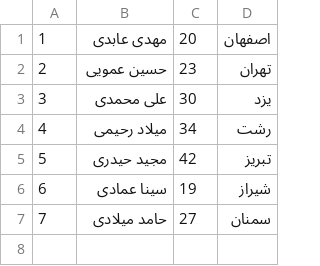
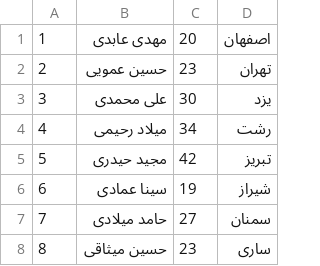
Before and after one commit to SevenDark7/UsersList, a CSV file: csv/users.csv, drawn as a sheet; the diff names each change by its address in the sheet, - before the commit and + after, or states it on an @@ line.

```diff
--- a/csv/users.csv
+++ b/csv/users.csv
+row 8: 8 | حسین میثاقی | 23 | ساری
```
Also changed, not shown: 1 other file.
